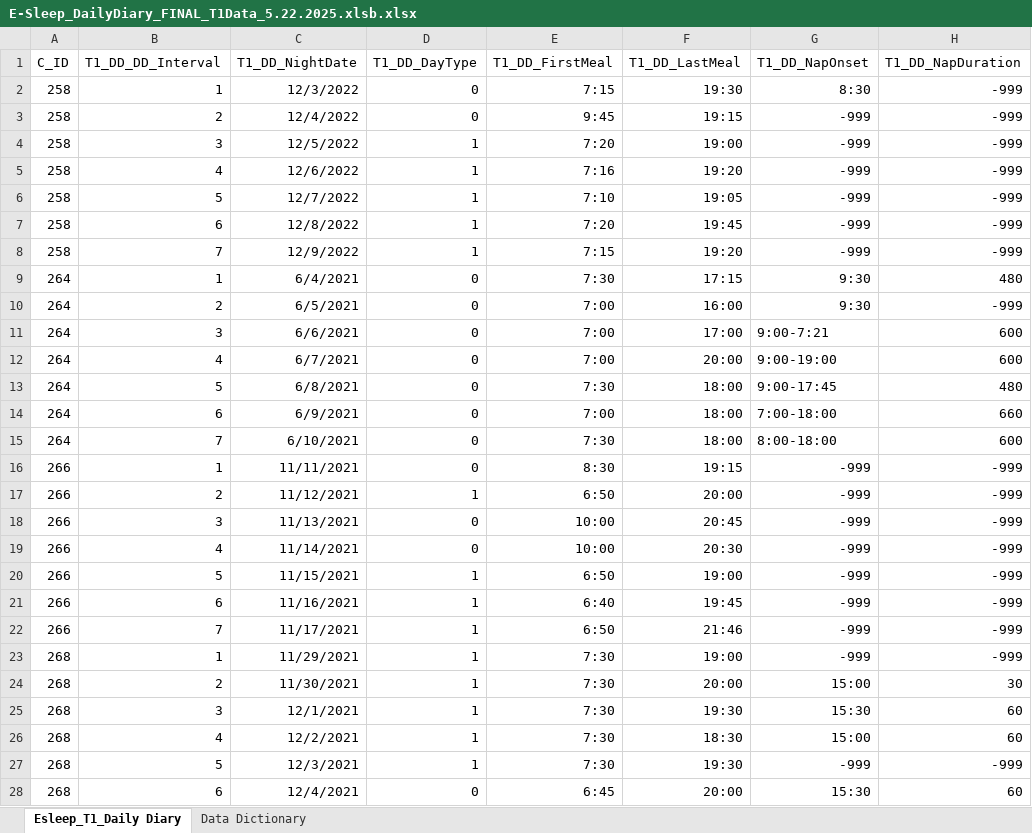
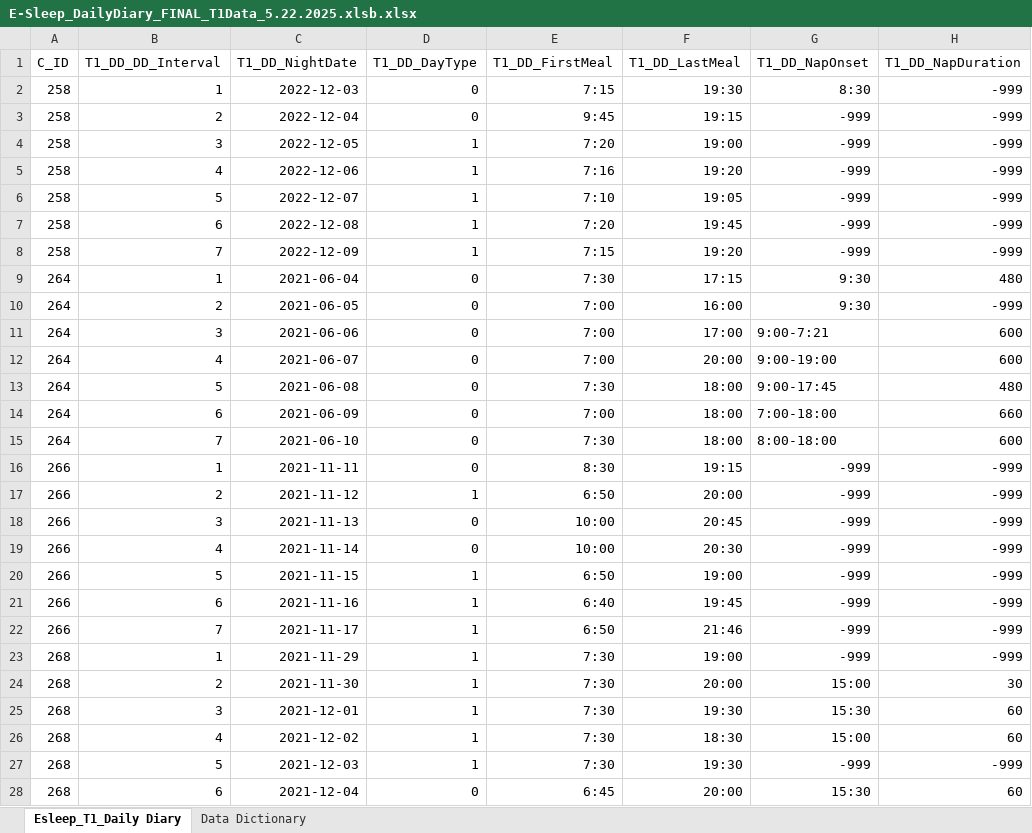
Before and after one commit to noraleer/PUSH-Sleep, an Excel workbook: Eeep/E-Sleep_DailyDiary_FINAL_T1Data_5.22.2025.xlsb.xlsx, sheet Esleep_T1_Daily Diary, drawn as a sheet; only a part is shown; values as stored, in another font and other column widths than the file's, no borders; 1 other sheet too large or unreadable and not compared; the diff covers the shown part only; the diff names each change by its address in the sheet, - before the commit and + after, or states it on an @@ line.

Commit message:
Date Update

```diff
--- a/Eeep/E-Sleep_DailyDiary_FINAL_T1Data_5.22.2025.xlsb.xlsx (sheet Esleep_T1_Daily Diary)
+++ b/Eeep/E-Sleep_DailyDiary_FINAL_T1Data_5.22.2025.xlsb.xlsx (sheet Esleep_T1_Daily Diary)
-C2 (T1_DD_NightDate): 12/3/2022
+C2 (T1_DD_NightDate): 2022-12-03
-C3 (T1_DD_NightDate): 12/4/2022
+C3 (T1_DD_NightDate): 2022-12-04
-C4 (T1_DD_NightDate): 12/5/2022
+C4 (T1_DD_NightDate): 2022-12-05
-C5 (T1_DD_NightDate): 12/6/2022
+C5 (T1_DD_NightDate): 2022-12-06
-C6 (T1_DD_NightDate): 12/7/2022
+C6 (T1_DD_NightDate): 2022-12-07
-C7 (T1_DD_NightDate): 12/8/2022
+C7 (T1_DD_NightDate): 2022-12-08
-C8 (T1_DD_NightDate): 12/9/2022
+C8 (T1_DD_NightDate): 2022-12-09
-C9 (T1_DD_NightDate): 6/4/2021
+C9 (T1_DD_NightDate): 2021-06-04
-C10 (T1_DD_NightDate): 6/5/2021
+C10 (T1_DD_NightDate): 2021-06-05
-C11 (T1_DD_NightDate): 6/6/2021
+C11 (T1_DD_NightDate): 2021-06-06
-C12 (T1_DD_NightDate): 6/7/2021
+C12 (T1_DD_NightDate): 2021-06-07
-C13 (T1_DD_NightDate): 6/8/2021
+C13 (T1_DD_NightDate): 2021-06-08
-C14 (T1_DD_NightDate): 6/9/2021
+C14 (T1_DD_NightDate): 2021-06-09
-C15 (T1_DD_NightDate): 6/10/2021
+C15 (T1_DD_NightDate): 2021-06-10
-C16 (T1_DD_NightDate): 11/11/2021
+C16 (T1_DD_NightDate): 2021-11-11
-C17 (T1_DD_NightDate): 11/12/2021
+C17 (T1_DD_NightDate): 2021-11-12
-C18 (T1_DD_NightDate): 11/13/2021
+C18 (T1_DD_NightDate): 2021-11-13
-C19 (T1_DD_NightDate): 11/14/2021
+C19 (T1_DD_NightDate): 2021-11-14
-C20 (T1_DD_NightDate): 11/15/2021
+C20 (T1_DD_NightDate): 2021-11-15
-C21 (T1_DD_NightDate): 11/16/2021
+C21 (T1_DD_NightDate): 2021-11-16
-C22 (T1_DD_NightDate): 11/17/2021
+C22 (T1_DD_NightDate): 2021-11-17
-C23 (T1_DD_NightDate): 11/29/2021
+C23 (T1_DD_NightDate): 2021-11-29
-C24 (T1_DD_NightDate): 11/30/2021
+C24 (T1_DD_NightDate): 2021-11-30
-C25 (T1_DD_NightDate): 12/1/2021
+C25 (T1_DD_NightDate): 2021-12-01
-C26 (T1_DD_NightDate): 12/2/2021
+C26 (T1_DD_NightDate): 2021-12-02
-C27 (T1_DD_NightDate): 12/3/2021
+C27 (T1_DD_NightDate): 2021-12-03
-C28 (T1_DD_NightDate): 12/4/2021
+C28 (T1_DD_NightDate): 2021-12-04
```
Also changed, not shown: 421 edited cells elsewhere in this sheet.
